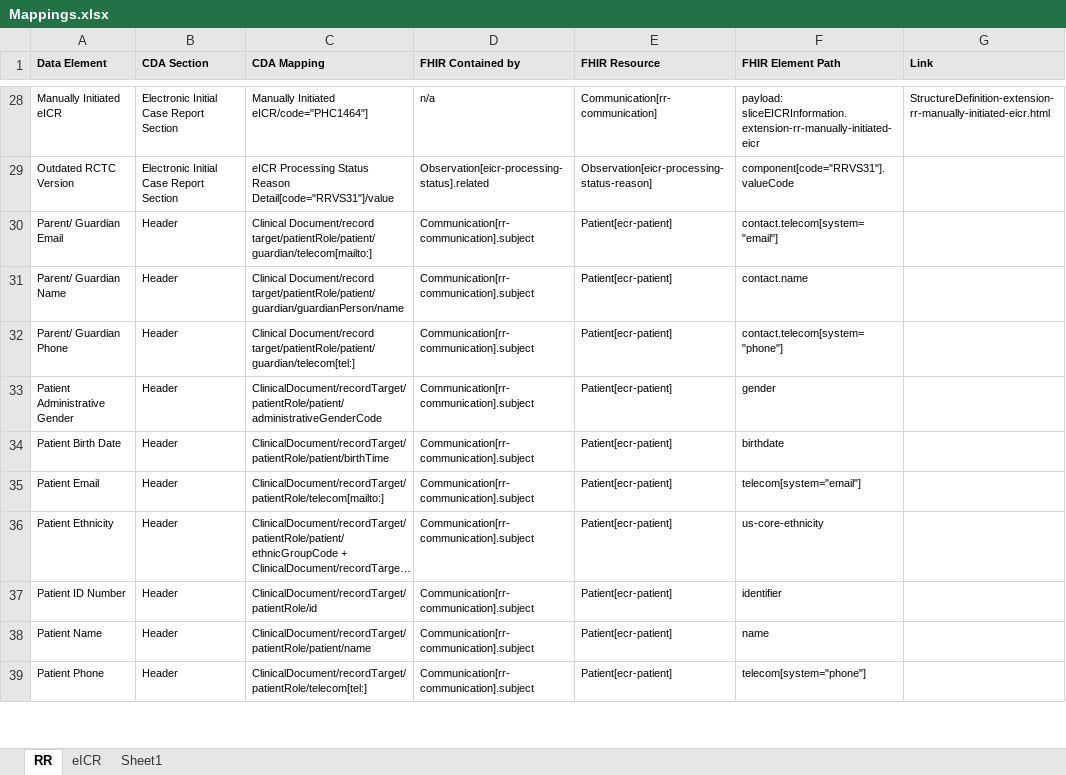
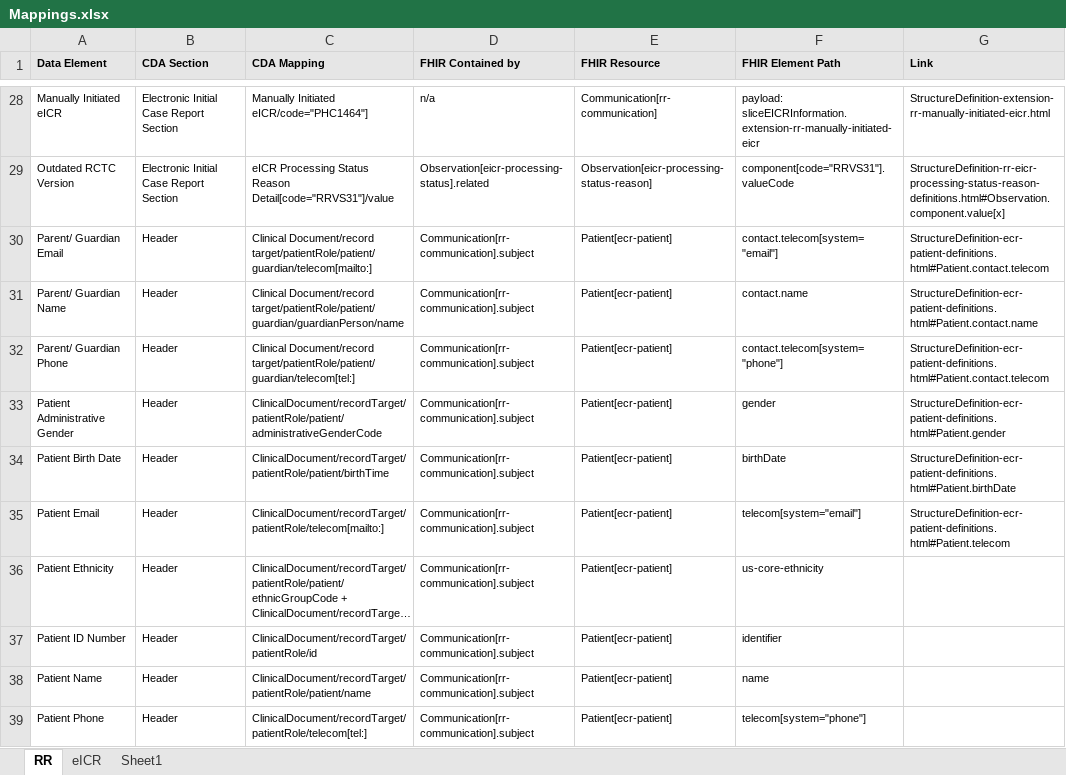
Before and after one commit to HL7/case-reporting, an Excel workbook: mapping/Mappings.xlsx, sheet RR, drawn as a sheet; only a part is shown, gaps mark what is left out; long unchanged cells end in …; values as stored, in another font and other column widths than the file's, no borders; the diff covers the shown part only; the diff names each change by its address in the sheet, - before the commit and + after, or states it on an @@ line.

```diff
--- a/mapping/Mappings.xlsx (sheet RR)
+++ b/mapping/Mappings.xlsx (sheet RR)
-G29 (Link): (empty)
+G29 (Link): StructureDefinition-rr-eicr-processing-status-reason-definitions.html#Observation.component.value[x]
-G30 (Link): (empty)
+G30 (Link): StructureDefinition-ecr-patient-definitions.html#Patient.contact.telecom
-G31 (Link): (empty)
+G31 (Link): StructureDefinition-ecr-patient-definitions.html#Patient.contact.name
-G32 (Link): (empty)
+G32 (Link): StructureDefinition-ecr-patient-definitions.html#Patient.contact.telecom
-G33 (Link): (empty)
+G33 (Link): StructureDefinition-ecr-patient-definitions.html#Patient.gender
-F34 (FHIR Element Path): birthdate
+F34 (FHIR Element Path): birthDate
-G34 (Link): (empty)
+G34 (Link): StructureDefinition-ecr-patient-definitions.html#Patient.birthDate
-G35 (Link): (empty)
+G35 (Link): StructureDefinition-ecr-patient-definitions.html#Patient.telecom
```
Also changed, not shown: 24 edited cells elsewhere in this sheet, 15 other files.
